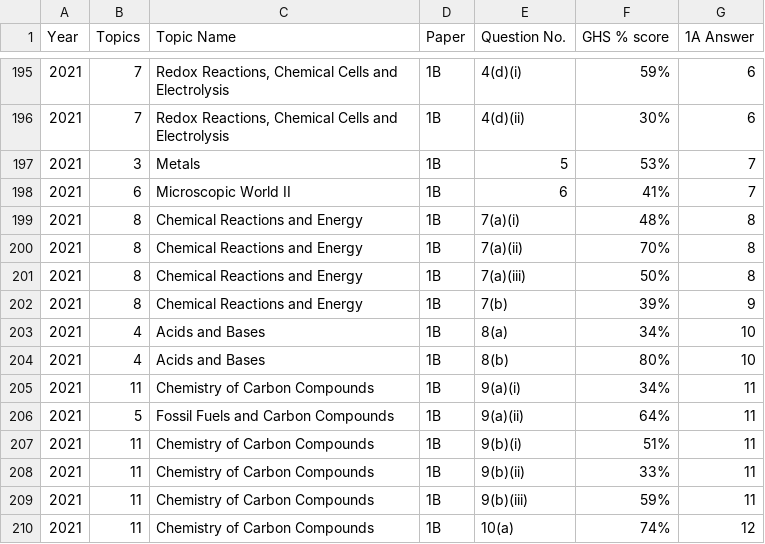
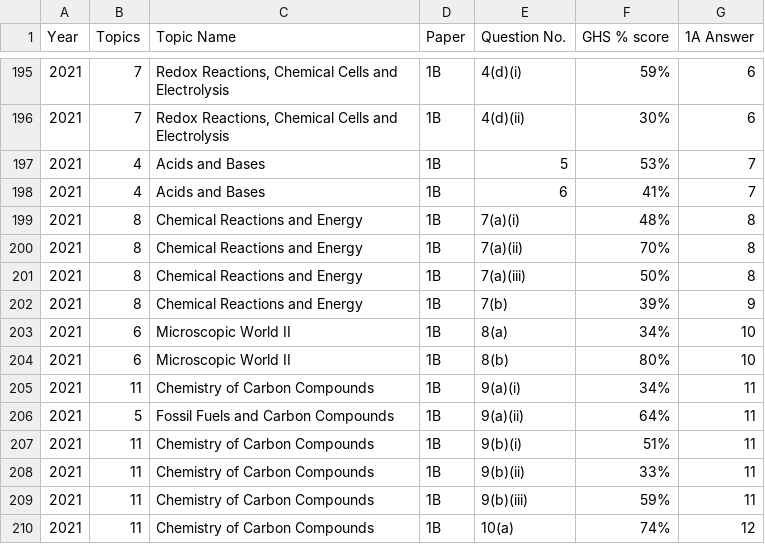
Before and after one commit to crlghs/chemmonster.github.io, a CSV file: MOCK_21to25_verfied_data.csv, drawn as a sheet; only a part is shown, gaps mark what is left out.

```diff
--- a/MOCK_21to25_verfied_data.csv
+++ b/MOCK_21to25_verfied_data.csv
@@ -196,4 +196,4 @@ Year,Topics,Topic Name,Paper,Question No.,GHS % score,1A Answer
 2021,7,"Redox Reactions, Chemical Cells and Electrolysis",1B,4(d)(ii),30%,6
-2021,3,Metals,1B,5,53%,7
-2021,6,Microscopic World II,1B,6,41%,7
+2021,4,Acids and Bases,1B,5,53%,7
+2021,4,Acids and Bases,1B,6,41%,7
 2021,8,Chemical Reactions and Energy,1B,7(a)(i),48%,8
@@ -202,4 +202,4 @@ Year,Topics,Topic Name,Paper,Question No.,GHS % score,1A Answer
 2021,8,Chemical Reactions and Energy,1B,7(b),39%,9
-2021,4,Acids and Bases,1B,8(a),34%,10
-2021,4,Acids and Bases,1B,8(b),80%,10
+2021,6,Microscopic World II,1B,8(a),34%,10
+2021,6,Microscopic World II,1B,8(b),80%,10
 2021,11,Chemistry of Carbon Compounds,1B,9(a)(i),34%,11
```
Also changed, not shown: 1 other file.
